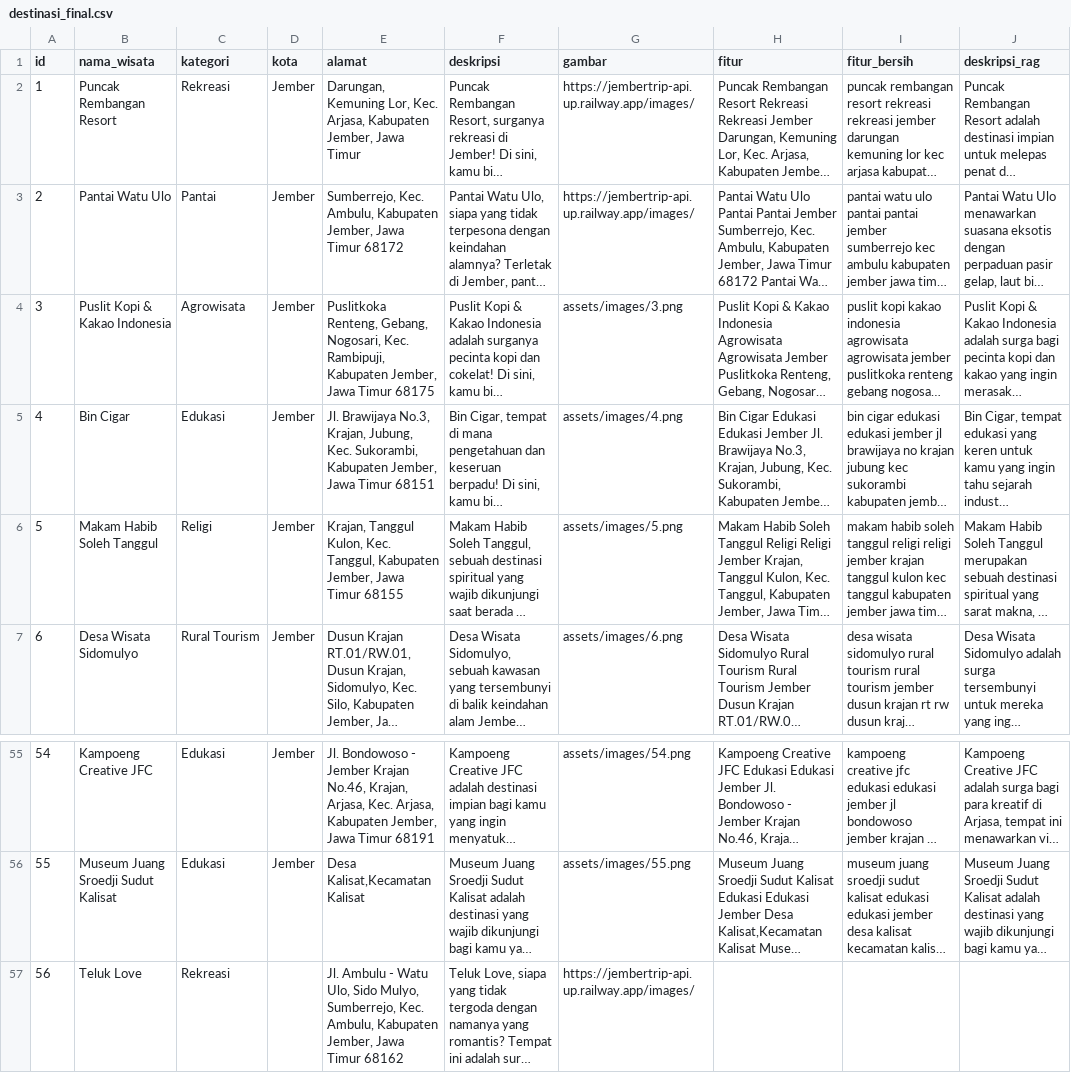
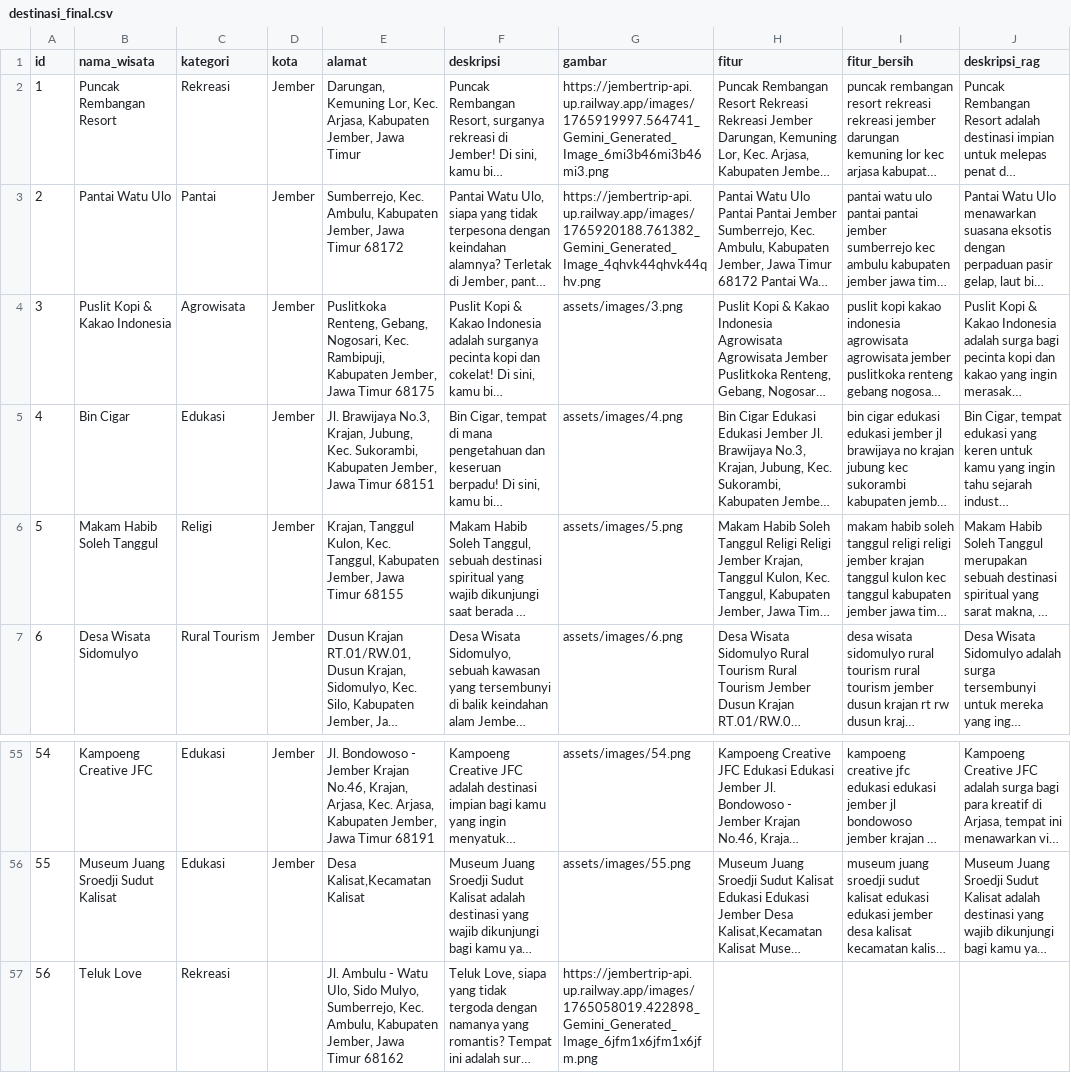
Before and after one commit to iannnub/jembertrip, a CSV file: backend/data/destinasi_final.csv, drawn as a sheet; only a part is shown, gaps mark what is left out; long unchanged cells end in …; the diff names each change by its address in the sheet, - before the commit and + after, or states it on an @@ line.

Commit message:
fixed bug

```diff
--- a/backend/data/destinasi_final.csv
+++ b/backend/data/destinasi_final.csv
-G2 (gambar): https://jembertrip-api.up.railway.app/images/
+G2 (gambar): https://jembertrip-api.up.railway.app/images/1765919997.564741_Gemini_Generated_Image_6mi3b46mi3b46mi3.png
-G3 (gambar): https://jembertrip-api.up.railway.app/images/
+G3 (gambar): https://jembertrip-api.up.railway.app/images/1765920188.761382_Gemini_Generated_Image_4qhvk44qhvk44qhv.png
-G57 (gambar): https://jembertrip-api.up.railway.app/images/
+G57 (gambar): https://jembertrip-api.up.railway.app/images/1765058019.422898_Gemini_Generated_Image_6jfm1x6jfm1x6jfm.png
```
